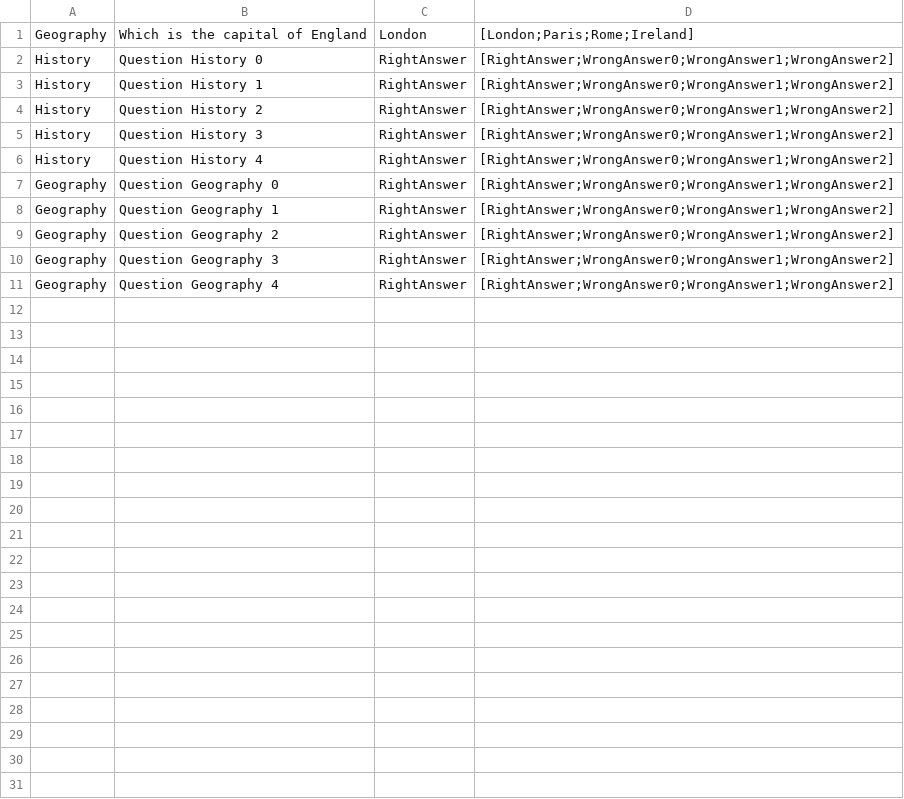
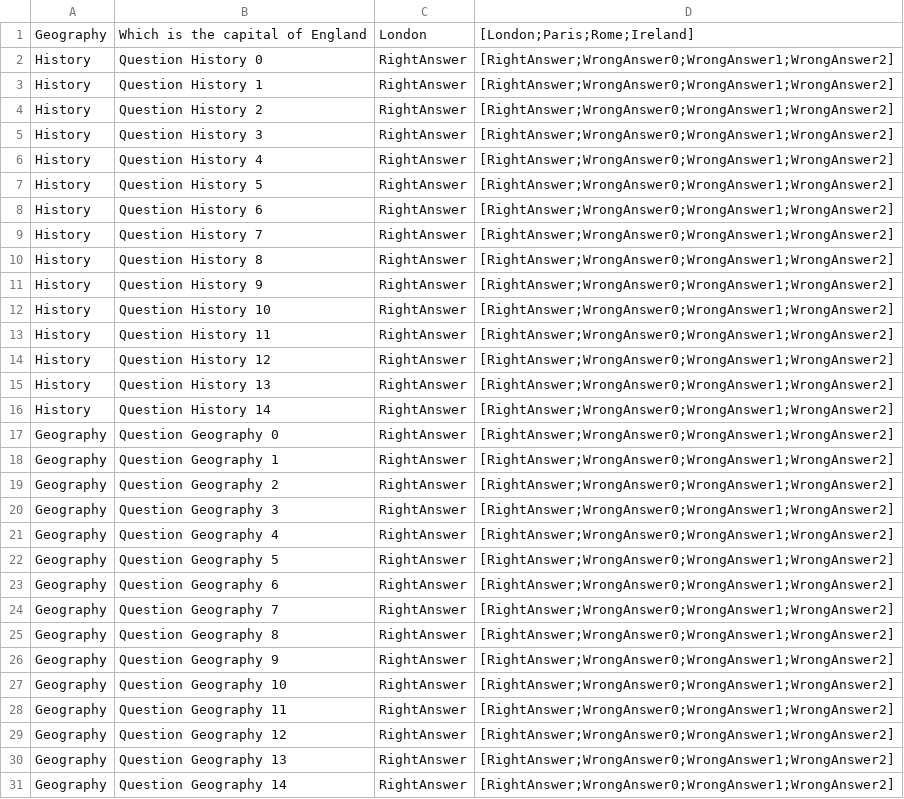
Before and after one commit to GiuliaPeretti/QuizApp, a CSV file: app/src/main/assets/questions.csv, drawn as a sheet.

Commit message:
guestion scree
question screeen gets the question right

```diff
--- a/app/src/main/assets/questions.csv
+++ b/app/src/main/assets/questions.csv
@@ -6,2 +6,12 @@ History,Question History 3,RightAnswer,[RightAnswer;WrongAnswer0;WrongAnswer1;Wr
 History,Question History 4,RightAnswer,[RightAnswer;WrongAnswer0;WrongAnswer1;WrongAnswer2]
+History,Question History 5,RightAnswer,[RightAnswer;WrongAnswer0;WrongAnswer1;WrongAnswer2]
+History,Question History 6,RightAnswer,[RightAnswer;WrongAnswer0;WrongAnswer1;WrongAnswer2]
+History,Question History 7,RightAnswer,[RightAnswer;WrongAnswer0;WrongAnswer1;WrongAnswer2]
+History,Question History 8,RightAnswer,[RightAnswer;WrongAnswer0;WrongAnswer1;WrongAnswer2]
+History,Question History 9,RightAnswer,[RightAnswer;WrongAnswer0;WrongAnswer1;WrongAnswer2]
+History,Question History 10,RightAnswer,[RightAnswer;WrongAnswer0;WrongAnswer1;WrongAnswer2]
+History,Question History 11,RightAnswer,[RightAnswer;WrongAnswer0;WrongAnswer1;WrongAnswer2]
+History,Question History 12,RightAnswer,[RightAnswer;WrongAnswer0;WrongAnswer1;WrongAnswer2]
+History,Question History 13,RightAnswer,[RightAnswer;WrongAnswer0;WrongAnswer1;WrongAnswer2]
+History,Question History 14,RightAnswer,[RightAnswer;WrongAnswer0;WrongAnswer1;WrongAnswer2]
 Geography,Question Geography 0,RightAnswer,[RightAnswer;WrongAnswer0;WrongAnswer1;WrongAnswer2]
@@ -11 +21,11 @@ Geography,Question Geography 3,RightAnswer,[RightAnswer;WrongAnswer0;WrongAnswer
 Geography,Question Geography 4,RightAnswer,[RightAnswer;WrongAnswer0;WrongAnswer1;WrongAnswer2]
+Geography,Question Geography 5,RightAnswer,[RightAnswer;WrongAnswer0;WrongAnswer1;WrongAnswer2]
+Geography,Question Geography 6,RightAnswer,[RightAnswer;WrongAnswer0;WrongAnswer1;WrongAnswer2]
+Geography,Question Geography 7,RightAnswer,[RightAnswer;WrongAnswer0;WrongAnswer1;WrongAnswer2]
+Geography,Question Geography 8,RightAnswer,[RightAnswer;WrongAnswer0;WrongAnswer1;WrongAnswer2]
+Geography,Question Geography 9,RightAnswer,[RightAnswer;WrongAnswer0;WrongAnswer1;WrongAnswer2]
+Geography,Question Geography 10,RightAnswer,[RightAnswer;WrongAnswer0;WrongAnswer1;WrongAnswer2]
+Geography,Question Geography 11,RightAnswer,[RightAnswer;WrongAnswer0;WrongAnswer1;WrongAnswer2]
+Geography,Question Geography 12,RightAnswer,[RightAnswer;WrongAnswer0;WrongAnswer1;WrongAnswer2]
+Geography,Question Geography 13,RightAnswer,[RightAnswer;WrongAnswer0;WrongAnswer1;WrongAnswer2]
+Geography,Question Geography 14,RightAnswer,[RightAnswer;WrongAnswer0;WrongAnswer1;WrongAnswer2]
```
Also changed, not shown: 5 other files.
